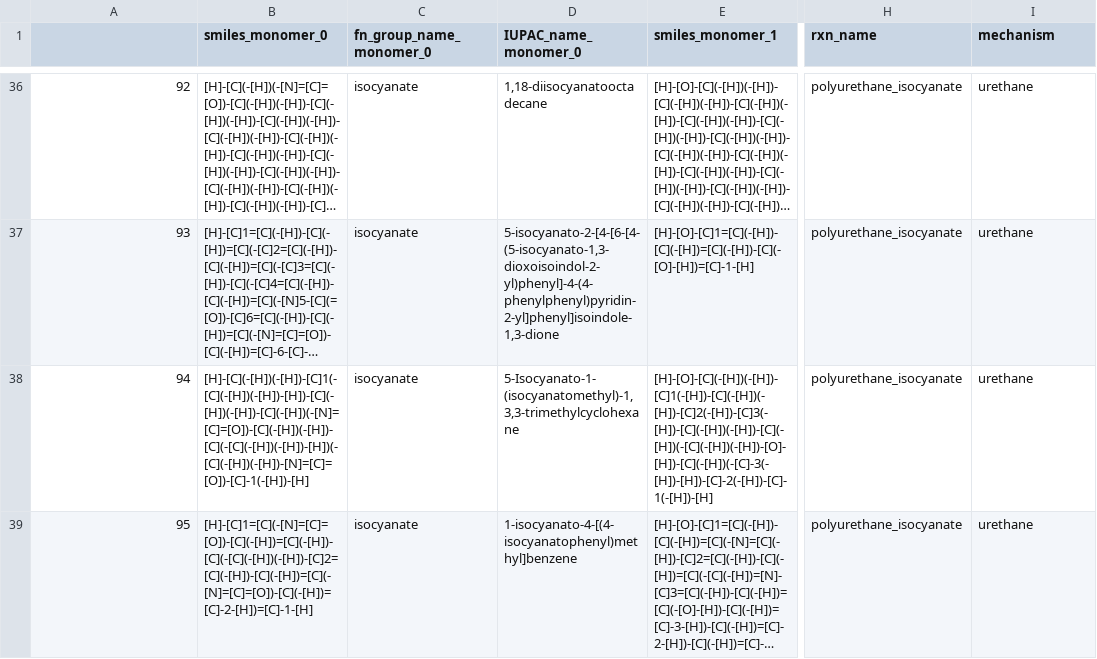
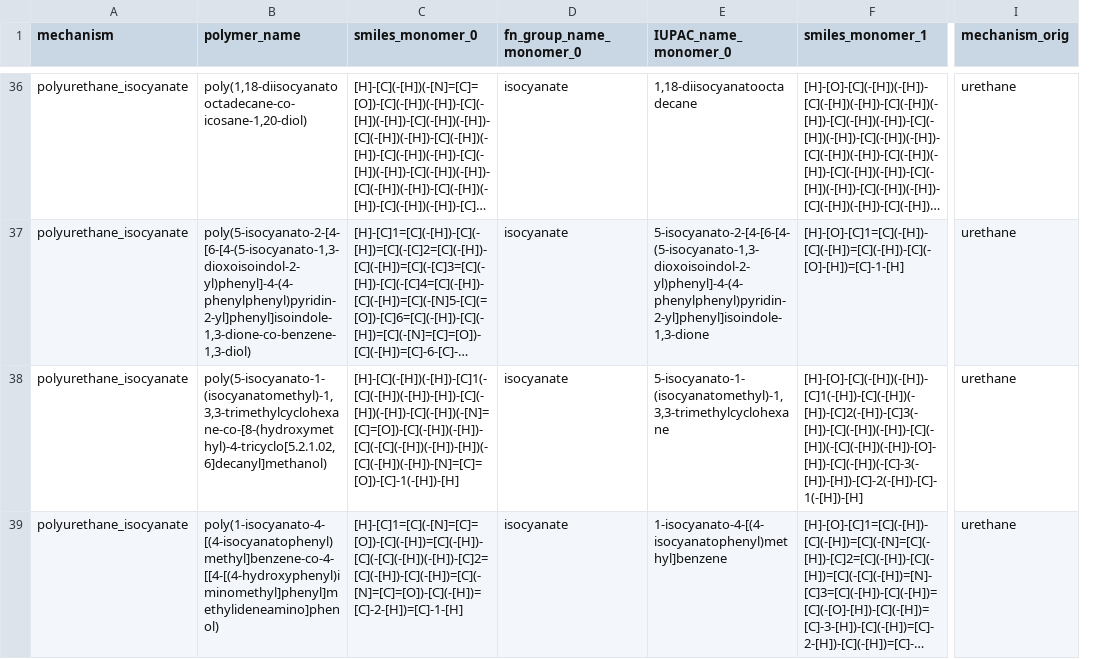
Before and after one commit to timbernat/NREL_polymers, a CSV file: monomer_data_processed/nipu_urethanes_FILTERED.csv, drawn as a sheet; only a part is shown, gaps mark what is left out; long unchanged cells end in …; removed rows and columns are numbered as before the commit, all else as after; the diff covers the shown part only; the diff names each change by its address in the sheet, - before the commit and + after, or states it on an @@ line.

Commit message:
Remade filtered SMILES datasets with mechanism- and polymer name-indexed rows

```diff
--- a/monomer_data_processed/nipu_urethanes_FILTERED.csv
+++ b/monomer_data_processed/nipu_urethanes_FILTERED.csv
+column B (polymer_name), rows 36-39: poly(1,18-diisocyanatooctadecane-co-icosane-1,20-diol) | poly(5-isocyanato-2-[4-[6-[4-(5-isocyanato-1,3-dioxoisoindol-2-yl)phenyl]-4-(4-phenylphenyl)pyridin-2-yl]phenyl]isoindole-1,3-dione-co-benzene-1,3-diol) | poly(5-isocyanato-1-(isocyanatomethyl)-1,3,3-trimethylcyclohexane-co-[8-(hydroxymethyl)-4-tricyclo[5.2.1.02,6]decanyl]methanol) | poly(1-isocyanato-4-[(4-isocyanatophenyl)methyl]benzene-co-4-[[4-[(4-hydroxyphenyl)iminomethyl]phenyl]methylideneamino]phenol)
-column H (rxn_name), rows 36-39: all polyurethane_isocyanate
-A1: (empty)
+A1: mechanism
-I1: mechanism
+I1: mechanism_orig
-A36 (mechanism): 92
+A36 (mechanism): polyurethane_isocyanate
-A37 (mechanism): 93
+A37 (mechanism): polyurethane_isocyanate
-A38 (mechanism): 94
+A38 (mechanism): polyurethane_isocyanate
-E38 (IUPAC_name_monomer_0): 5-Isocyanato-1-(isocyanatomethyl)-1,3,3-trimethylcyclohexane
+E38 (IUPAC_name_monomer_0): 5-isocyanato-1-(isocyanatomethyl)-1,3,3-trimethylcyclohexane
-A39 (mechanism): 95
+A39 (mechanism): polyurethane_isocyanate
```
Also changed, not shown: 99 edited cells elsewhere in this file, 3 other files.
